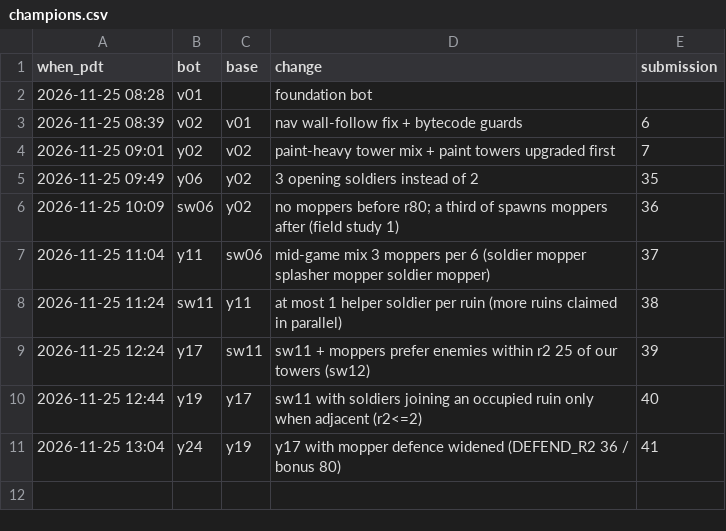
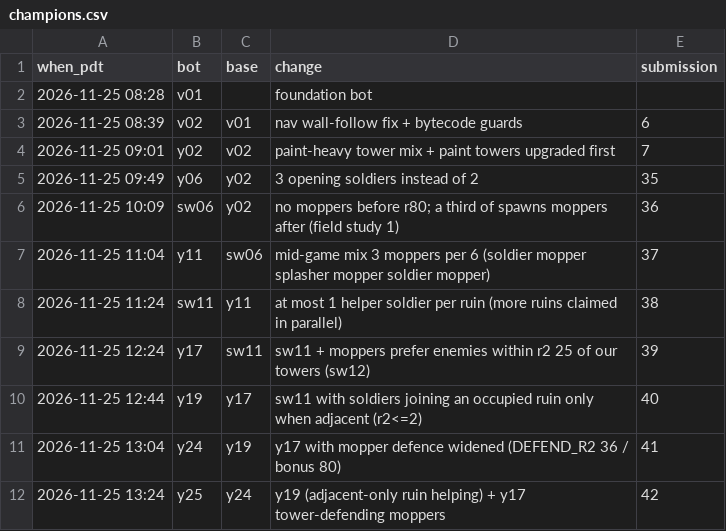
Before and after one commit to terryvanbelle/battlecode25b-vibe, a CSV file: research/tourney/champions.csv, drawn as a sheet.

```diff
--- a/research/tourney/champions.csv
+++ b/research/tourney/champions.csv
@@ -11 +11,2 @@ when_pdt,bot,base,change,submission
 2026-11-25 13:04,y24,y19,y17 with mopper defence widened (DEFEND_R2 36 / bonus 80),41
+2026-11-25 13:24,y25,y24,y19 (adjacent-only ruin helping) + y17 tower-defending moppers,42
```
Also changed, not shown: progress/replica-elo.csv, 56 other files.
